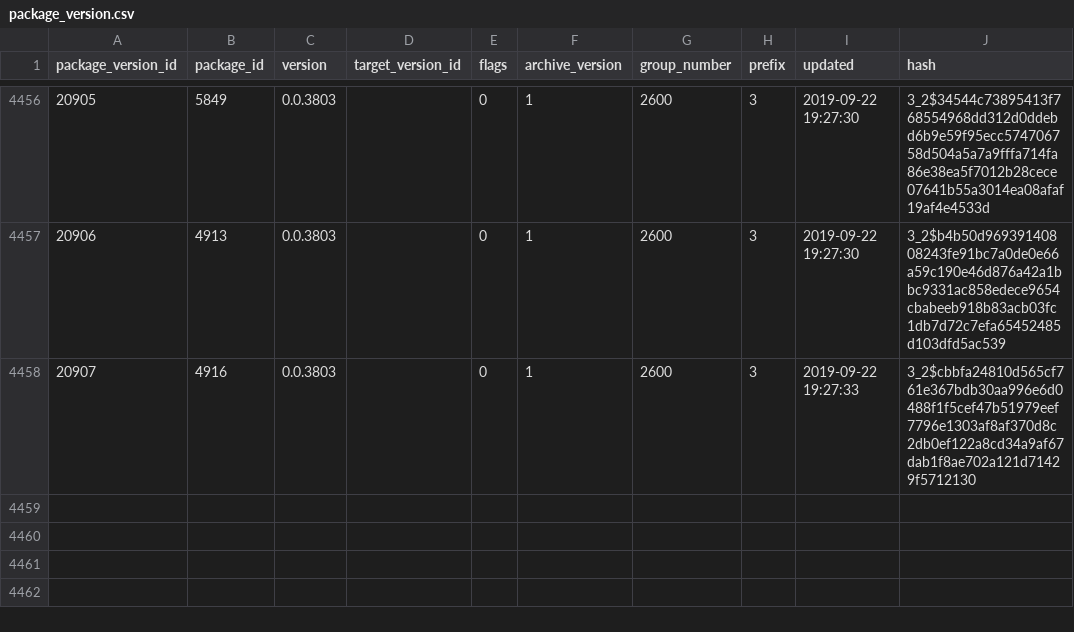
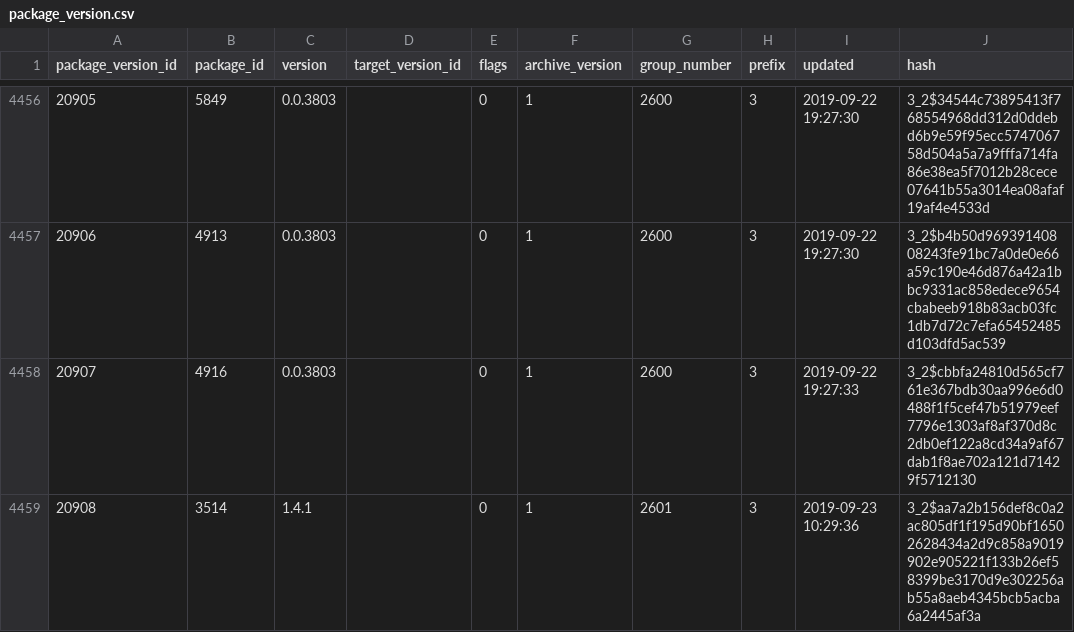
Before and after one commit to SoftwareNetwork/database, a CSV file: package_version.csv, drawn as a sheet; only a part is shown, gaps mark what is left out.

```diff
--- a/package_version.csv
+++ b/package_version.csv
@@ -4458 +4458,2 @@ package_version_id,package_id,version,target_version_id,flags,archive_version,gr
 20907,4916,0.0.3803,,0,1,2600,3,2019-09-22 19:27:33,3_2$cbbfa24810d565cf761e367bdb30aa996e6d0488f1f5cef47b51979eef7796e1303af8af370d8c2db0ef122a8cd34a9af67dab1f8ae702a121d71429f5712130
+20908,3514,1.4.1,,0,1,2601,3,2019-09-23 10:29:36,3_2$aa7a2b156def8c0a2ac805df1f195d90bf16502628434a2d9c858a9019902e905221f133b26ef58399be3170d9e302256ab55a8aeb4345bcb5acba6a2445af3a
```
Also changed, not shown: package_version_dependency.csv, 1 other file.
